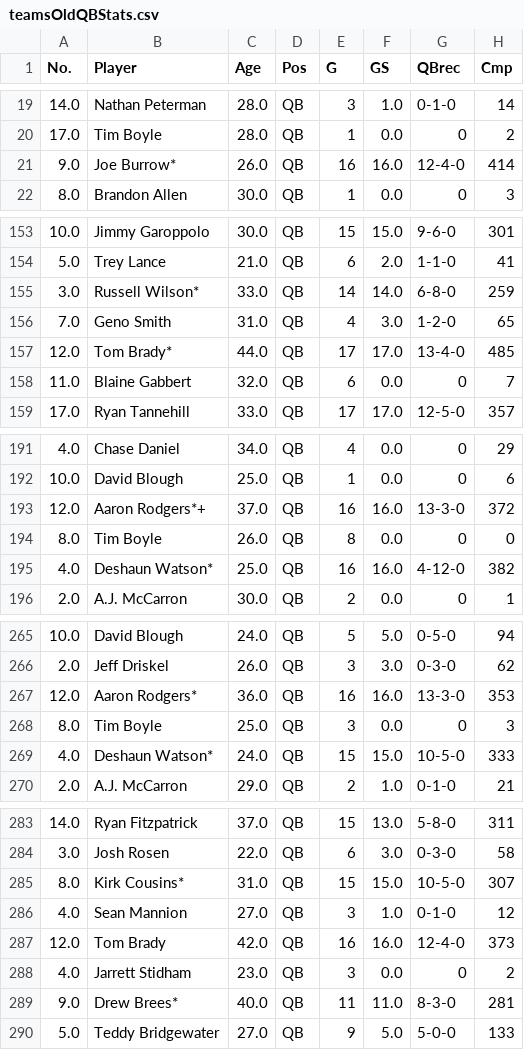
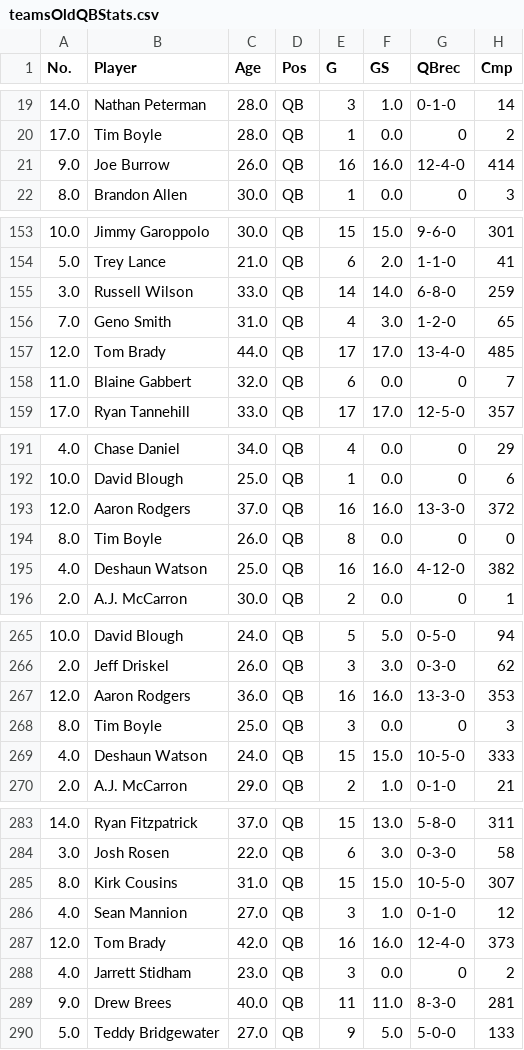
Before and after one commit to VinGuar/Fantasy-Football-Rankings-With-ML, a CSV file: player_scoring_things/all_rosters_stats_and_av_csvs/teamsOldQBStats.csv, drawn as a sheet; only a part is shown, gaps mark what is left out; the diff covers the shown part only; the diff names each change by its address in the sheet, - before the commit and + after, or states it on an @@ line.

```diff
--- a/player_scoring_things/all_rosters_stats_and_av_csvs/teamsOldQBStats.csv
+++ b/player_scoring_things/all_rosters_stats_and_av_csvs/teamsOldQBStats.csv
-B21 (Player): Joe Burrow*
+B21 (Player): Joe Burrow
-B155 (Player): Russell Wilson*
+B155 (Player): Russell Wilson
-B157 (Player): Tom Brady*
+B157 (Player): Tom Brady
-B193 (Player): Aaron Rodgers*+
+B193 (Player): Aaron Rodgers
-B195 (Player): Deshaun Watson*
+B195 (Player): Deshaun Watson
-B267 (Player): Aaron Rodgers*
+B267 (Player): Aaron Rodgers
-B269 (Player): Deshaun Watson*
+B269 (Player): Deshaun Watson
-B285 (Player): Kirk Cousins*
+B285 (Player): Kirk Cousins
-B289 (Player): Drew Brees*
+B289 (Player): Drew Brees
```
Also changed, not shown: 24 edited cells elsewhere in this file, player_scoring_things/all_rosters_stats_and_av_csvs/teamsOldRushRecStats.csv, 1 other file.
